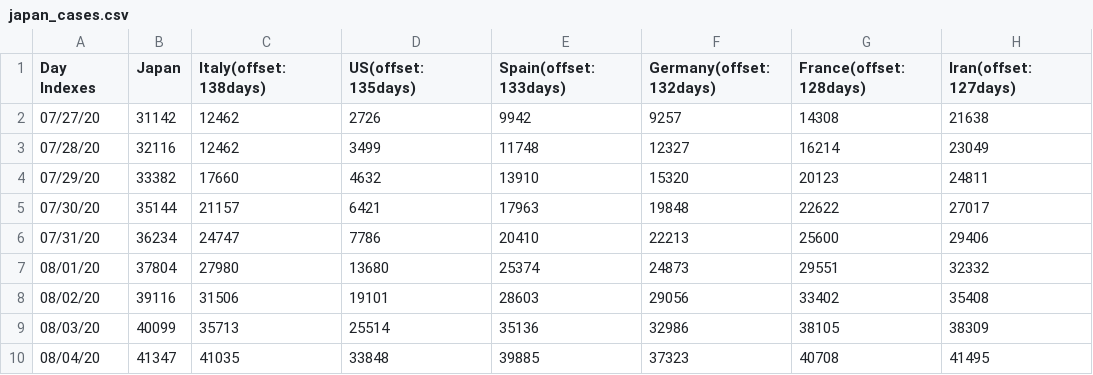
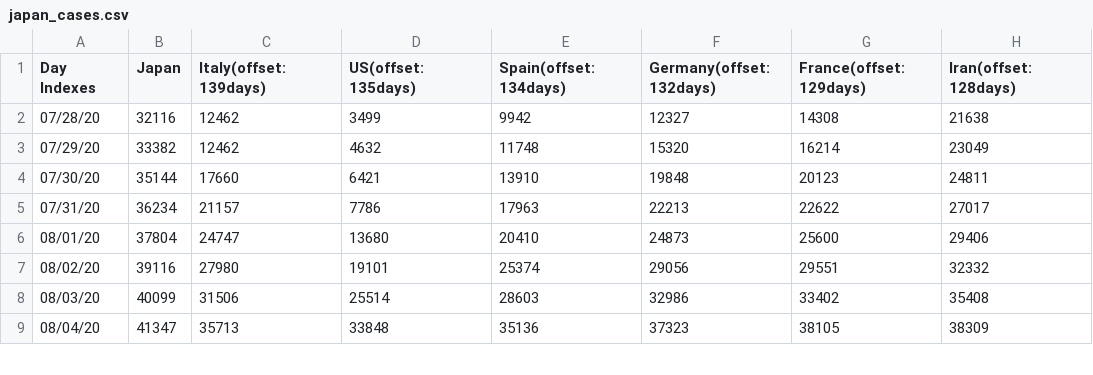
Before and after one commit to kmdsbng/COVID-19, a CSV file: converted_data/japan_cases.csv, drawn as a sheet; only a part is shown; the diff covers the shown part only.

Commit message:
update data

```diff
--- a/converted_data/japan_cases.csv
+++ b/converted_data/japan_cases.csv
@@ -1,10 +1,9 @@
-Day Indexes,Japan,Italy(offset:138days),US(offset:135days),Spain(offset:133days),Germany(offset:132days),France(offset:128days),Iran(offset:127days)
-07/27/20,31142,12462,2726,9942,9257,14308,21638
-07/28/20,32116,12462,3499,11748,12327,16214,23049
-07/29/20,33382,17660,4632,13910,15320,20123,24811
-07/30/20,35144,21157,6421,17963,19848,22622,27017
-07/31/20,36234,24747,7786,20410,22213,25600,29406
-08/01/20,37804,27980,13680,25374,24873,29551,32332
-08/02/20,39116,31506,19101,28603,29056,33402,35408
-08/03/20,40099,35713,25514,35136,32986,38105,38309
-08/04/20,41347,41035,33848,39885,37323,40708,41495
+Day Indexes,Japan,Italy(offset:139days),US(offset:135days),Spain(offset:134days),Germany(offset:132days),France(offset:129days),Iran(offset:128days)
+07/28/20,32116,12462,3499,9942,12327,14308,21638
+07/29/20,33382,12462,4632,11748,15320,16214,23049
+07/30/20,35144,17660,6421,13910,19848,20123,24811
+07/31/20,36234,21157,7786,17963,22213,22622,27017
+08/01/20,37804,24747,13680,20410,24873,25600,29406
+08/02/20,39116,27980,19101,25374,29056,29551,32332
+08/03/20,40099,31506,25514,28603,32986,33402,35408
+08/04/20,41347,35713,33848,35136,37323,38105,38309
```
Also changed, not shown: 1 added row and 89 edited cells elsewhere in this file.
